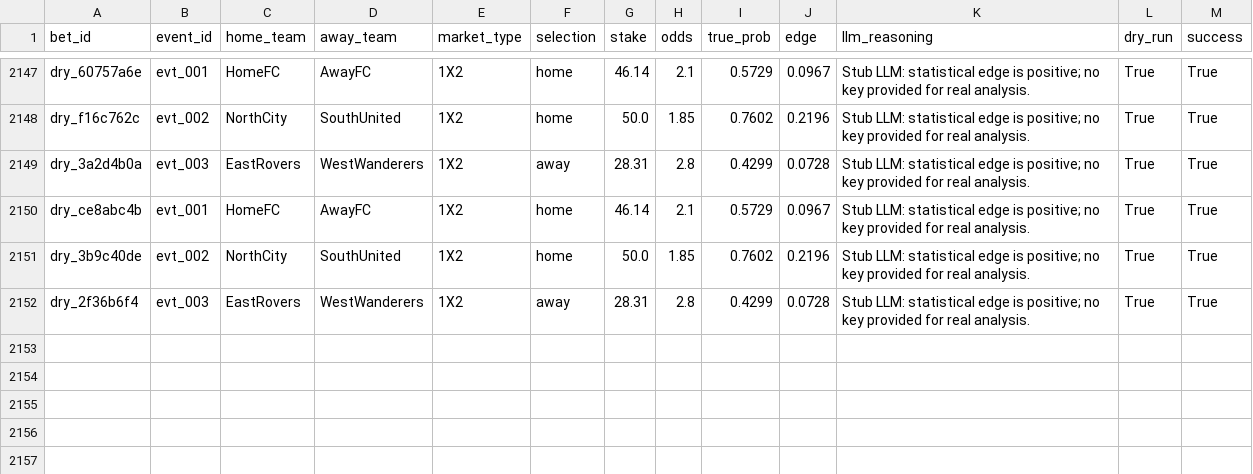
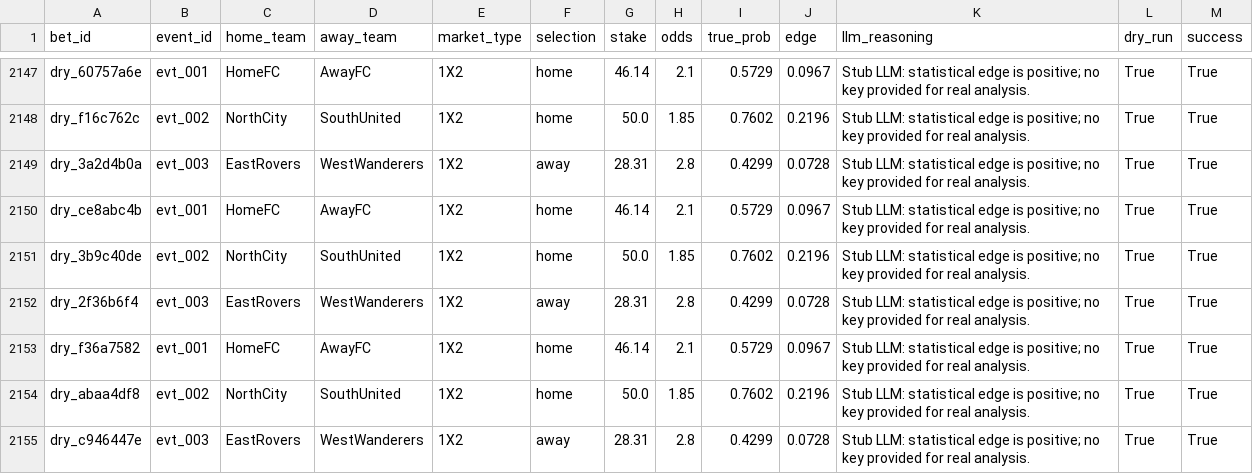
Before and after one commit to dukemawex/Testbett, a CSV file: data/runs.csv, drawn as a sheet; only a part is shown, gaps mark what is left out; the diff names each change by its address in the sheet, - before the commit and + after, or states it on an @@ line.

```diff
--- a/data/runs.csv
+++ b/data/runs.csv
+row 2153: dry_f36a7582 | evt_001 | HomeFC | AwayFC | 1X2 | home | 46.14 | 2.1 | 0.5729 | 0.0967 | Stub LLM: statistical edge is positive; no key provided for real analysis. | True | True
+row 2154: dry_abaa4df8 | evt_002 | NorthCity | SouthUnited | 1X2 | home | 50.0 | 1.85 | 0.7602 | 0.2196 | Stub LLM: statistical edge is positive; no key provided for real analysis. | True | True
+row 2155: dry_c946447e | evt_003 | EastRovers | WestWanderers | 1X2 | away | 28.31 | 2.8 | 0.4299 | 0.0728 | Stub LLM: statistical edge is positive; no key provided for real analysis. | True | True
```
